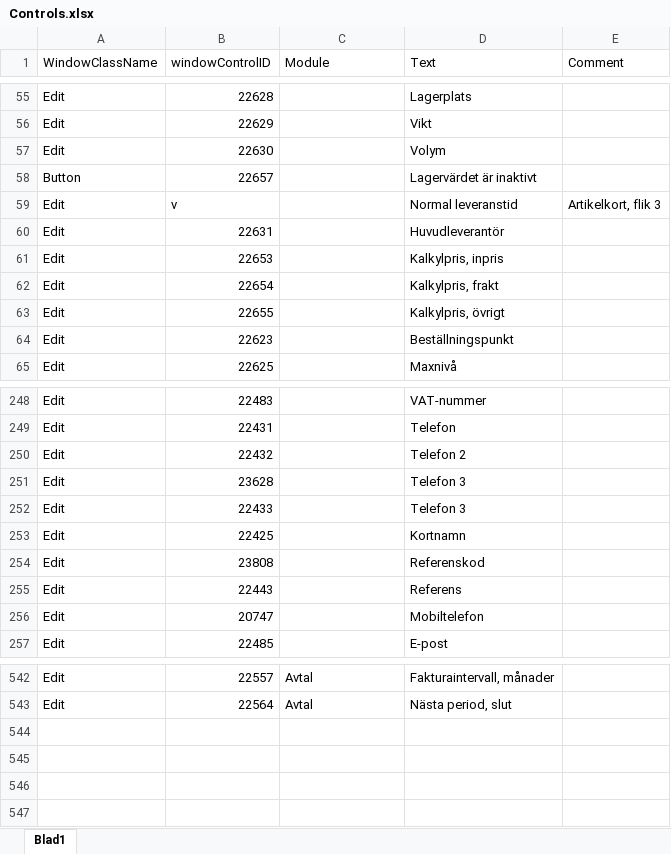
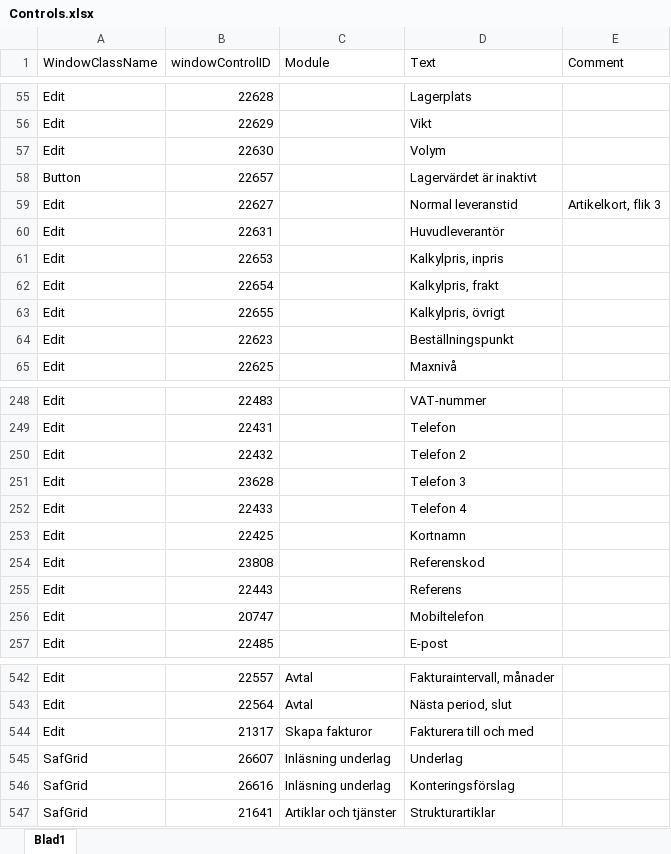
Before and after one commit to towebo/VismaAdministration-NVDAAddOn, an Excel workbook: Files/Controls.xlsx, sheet Blad1, drawn as a sheet; only a part is shown, gaps mark what is left out; values as stored, in another font and other column widths than the file's, no borders; the diff names each change by its address in the sheet, - before the commit and + after, or states it on an @@ line.

```diff
--- a/Files/Controls.xlsx (sheet Blad1)
+++ b/Files/Controls.xlsx (sheet Blad1)
-B59 (windowControlID): v
+B59 (windowControlID): 22627
-D252 (Text): Telefon 3
+D252 (Text): Telefon 4
+row 544: Edit | 21317 | Skapa fakturor | Fakturera till och med
+row 545: SafGrid | 26607 | Inläsning underlag | Underlag
+row 546: SafGrid | 26616 | Inläsning underlag | Konteringsförslag
+row 547: SafGrid | 21641 | Artiklar och tjänster | Strukturartiklar
```
Also changed, not shown: 3 other files.
